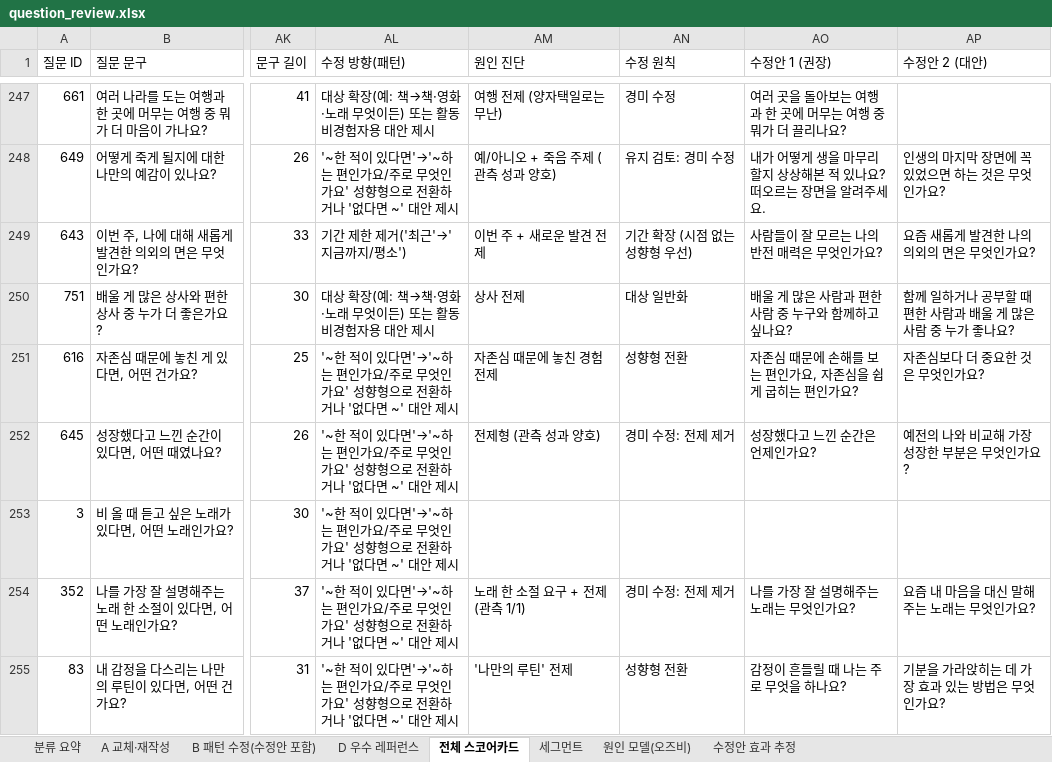
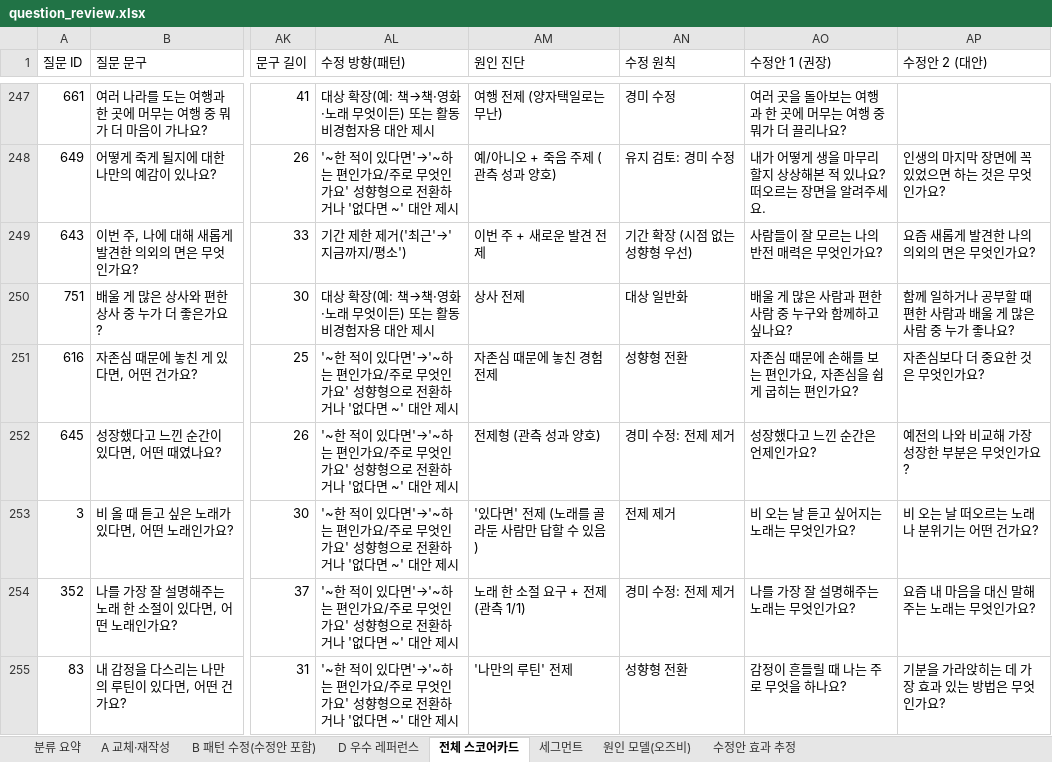
Before and after one commit to ahnhyun3921-alt/questions, an Excel workbook: output/question_review.xlsx, sheet 전체 스코어카드, drawn as a sheet; only a part is shown, gaps mark what is left out; values as stored, in another font and other column widths than the file's, no borders; the diff covers the shown part only; the diff names each change by its address in the sheet, - before the commit and + after, or states it on an @@ line.

```diff
--- a/output/question_review.xlsx (sheet 전체 스코어카드)
+++ b/output/question_review.xlsx (sheet 전체 스코어카드)
-AM253 (원인 진단): (empty)
+AM253 (원인 진단): '있다면' 전제 (노래를 골라둔 사람만 답할 수 있음)
-AN253 (수정 원칙): (empty)
+AN253 (수정 원칙): 전제 제거
-AO253 (수정안 1 (권장)): (empty)
+AO253 (수정안 1 (권장)): 비 오는 날 듣고 싶어지는 노래는 무엇인가요?
-AP253 (수정안 2 (대안)): (empty)
+AP253 (수정안 2 (대안)): 비 오는 날 떠오르는 노래나 분위기는 어떤 건가요?
```
Also changed, not shown: 18 edited cells elsewhere in this sheet, sheet 수정안 효과 추정, sheet B 패턴 수정(수정안 포함), 26 other files.
